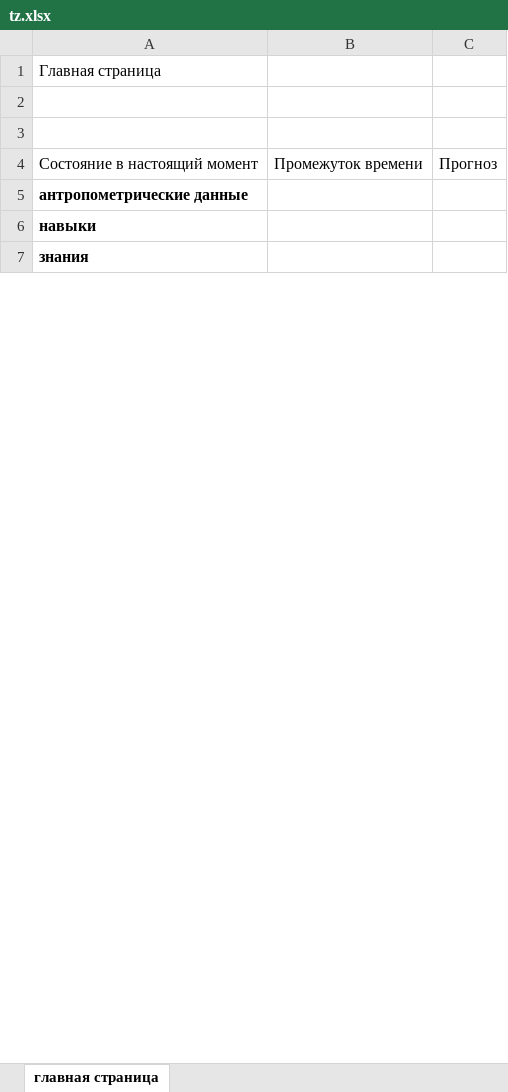
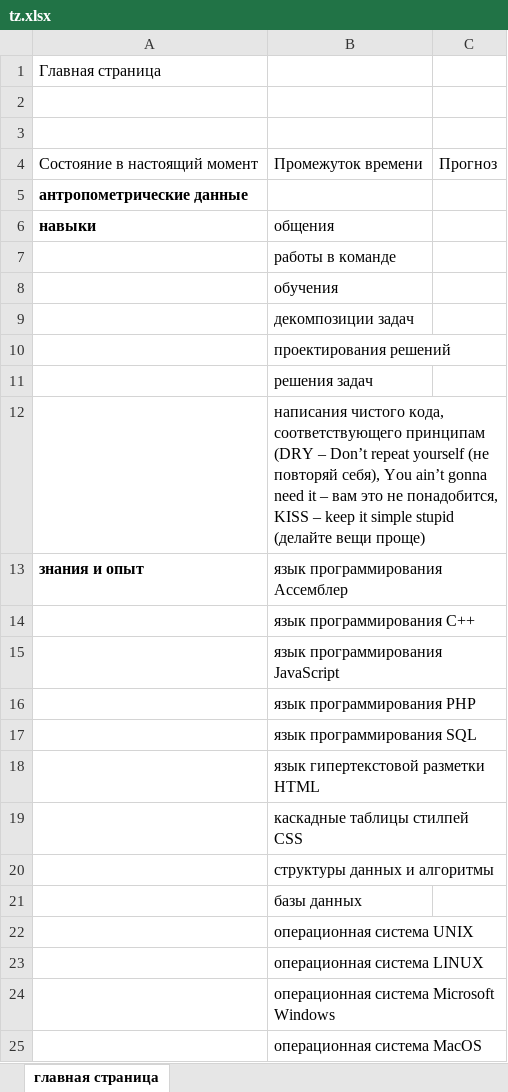
Before and after one commit to SergeyShashin/predvidenie_vision, an Excel workbook: tz.xlsx, sheet главная страница, drawn as a sheet; only a part is shown; values as stored, in another font and other column widths than the file's, no borders; removed rows and columns are numbered as before the commit, all else as after; the diff covers the shown part only; the diff names each change by its address in the sheet, - before the commit and + after, or states it on an @@ line.

Commit message:
tz updated 211222

```diff
--- a/tz.xlsx (sheet главная страница)
+++ b/tz.xlsx (sheet главная страница)
-B6: (empty)
+B6: общения
-row 7: знания
+row 7:  | работы в команде
+row 8:  | обучения
+row 9:  | декомпозиции задач
+row 10:  | проектирования решений
+row 11:  | решения задач
+row 12:  | написания чистого кода, соответствующего принципам (DRY – Don’t repeat yourself (не повторяй себя), You ain’t gonna need it – вам это не понадобится, KISS – keep it simple stupid (делайте вещи проще)
+row 13: знания и опыт | язык программирования Ассемблер
+row 14:  | язык программирования С++
+row 15:  | язык программирования JavaScript
+row 16:  | язык программирования PHP
+row 17:  | язык программирования SQL
+row 18:  | язык гипертекстовой разметки HTML
+row 19:  | каскадные таблицы стилпей CSS
+row 20:  | структуры данных и алгоритмы
+row 21:  | базы данных
+row 22:  | операционная система UNIX
+row 23:  | операционная система LINUX
+row 24:  | операционная система Microsoft Windows
+row 25:  | операционная система MacOS
```
Also changed, not shown: 29 added rows and 1 edited cell elsewhere in this sheet.
